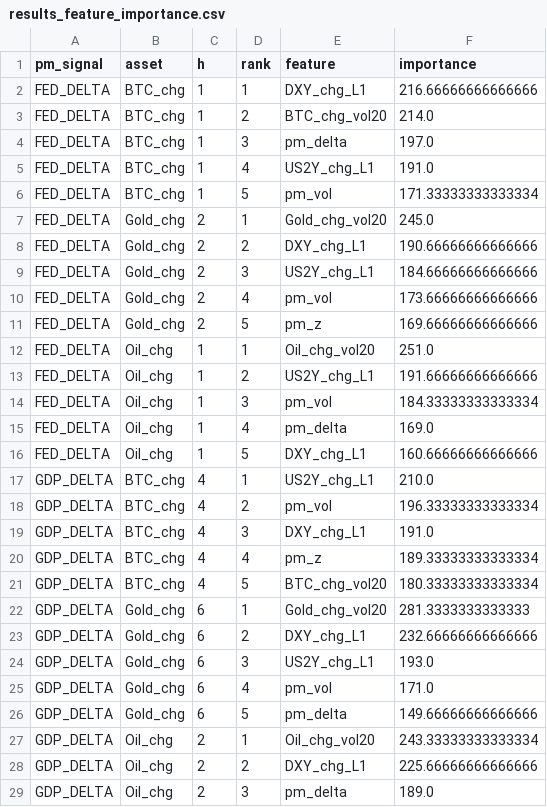
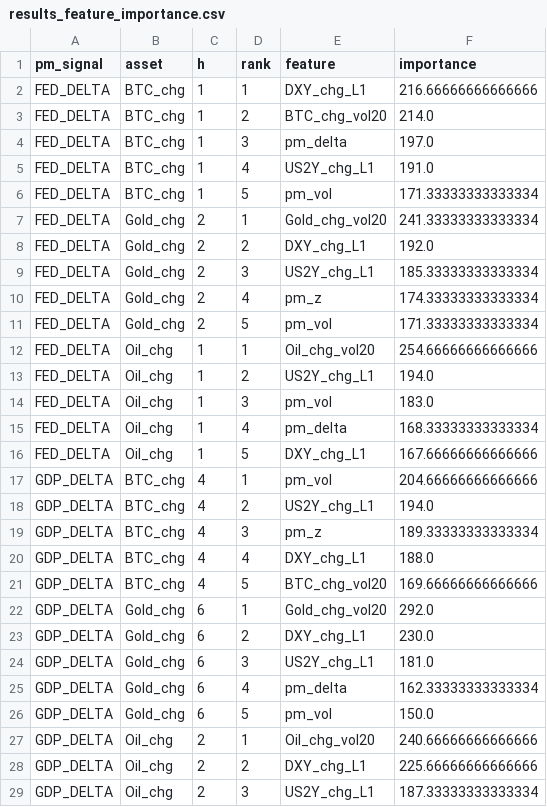
Before and after one commit to flyingduck0/ML_Seminar_Project, a CSV file: results/results_feature_importance.csv, drawn as a sheet; only a part is shown; the diff covers the shown part only.

```diff
--- a/results/results_feature_importance.csv
+++ b/results/results_feature_importance.csv
@@ -6,24 +6,24 @@ FED_DELTA,BTC_chg,1,4,US2Y_chg_L1,191.0
 FED_DELTA,BTC_chg,1,5,pm_vol,171.33333333333334
-FED_DELTA,Gold_chg,2,1,Gold_chg_vol20,245.0
-FED_DELTA,Gold_chg,2,2,DXY_chg_L1,190.66666666666666
-FED_DELTA,Gold_chg,2,3,US2Y_chg_L1,184.66666666666666
-FED_DELTA,Gold_chg,2,4,pm_vol,173.66666666666666
-FED_DELTA,Gold_chg,2,5,pm_z,169.66666666666666
-FED_DELTA,Oil_chg,1,1,Oil_chg_vol20,251.0
-FED_DELTA,Oil_chg,1,2,US2Y_chg_L1,191.66666666666666
-FED_DELTA,Oil_chg,1,3,pm_vol,184.33333333333334
-FED_DELTA,Oil_chg,1,4,pm_delta,169.0
-FED_DELTA,Oil_chg,1,5,DXY_chg_L1,160.66666666666666
-GDP_DELTA,BTC_chg,4,1,US2Y_chg_L1,210.0
-GDP_DELTA,BTC_chg,4,2,pm_vol,196.33333333333334
-GDP_DELTA,BTC_chg,4,3,DXY_chg_L1,191.0
-GDP_DELTA,BTC_chg,4,4,pm_z,189.33333333333334
-GDP_DELTA,BTC_chg,4,5,BTC_chg_vol20,180.33333333333334
-GDP_DELTA,Gold_chg,6,1,Gold_chg_vol20,281.3333333333333
-GDP_DELTA,Gold_chg,6,2,DXY_chg_L1,232.66666666666666
-GDP_DELTA,Gold_chg,6,3,US2Y_chg_L1,193.0
-GDP_DELTA,Gold_chg,6,4,pm_vol,171.0
-GDP_DELTA,Gold_chg,6,5,pm_delta,149.66666666666666
-GDP_DELTA,Oil_chg,2,1,Oil_chg_vol20,243.33333333333334
+FED_DELTA,Gold_chg,2,1,Gold_chg_vol20,241.33333333333334
+FED_DELTA,Gold_chg,2,2,DXY_chg_L1,192.0
+FED_DELTA,Gold_chg,2,3,US2Y_chg_L1,185.33333333333334
+FED_DELTA,Gold_chg,2,4,pm_z,174.33333333333334
+FED_DELTA,Gold_chg,2,5,pm_vol,171.33333333333334
+FED_DELTA,Oil_chg,1,1,Oil_chg_vol20,254.66666666666666
+FED_DELTA,Oil_chg,1,2,US2Y_chg_L1,194.0
+FED_DELTA,Oil_chg,1,3,pm_vol,183.0
+FED_DELTA,Oil_chg,1,4,pm_delta,168.33333333333334
+FED_DELTA,Oil_chg,1,5,DXY_chg_L1,167.66666666666666
+GDP_DELTA,BTC_chg,4,1,pm_vol,204.66666666666666
+GDP_DELTA,BTC_chg,4,2,US2Y_chg_L1,194.0
+GDP_DELTA,BTC_chg,4,3,pm_z,189.33333333333334
+GDP_DELTA,BTC_chg,4,4,DXY_chg_L1,188.0
+GDP_DELTA,BTC_chg,4,5,BTC_chg_vol20,169.66666666666666
+GDP_DELTA,Gold_chg,6,1,Gold_chg_vol20,292.0
+GDP_DELTA,Gold_chg,6,2,DXY_chg_L1,230.0
+GDP_DELTA,Gold_chg,6,3,US2Y_chg_L1,181.0
+GDP_DELTA,Gold_chg,6,4,pm_delta,162.33333333333334
+GDP_DELTA,Gold_chg,6,5,pm_vol,150.0
+GDP_DELTA,Oil_chg,2,1,Oil_chg_vol20,240.66666666666666
 GDP_DELTA,Oil_chg,2,2,DXY_chg_L1,225.66666666666666
-GDP_DELTA,Oil_chg,2,3,pm_delta,189.0
+GDP_DELTA,Oil_chg,2,3,US2Y_chg_L1,187.33333333333334
```
Also changed, not shown: 15 edited cells elsewhere in this file, results/current_signals.csv, results/results_backtest.csv, 9 other files.
